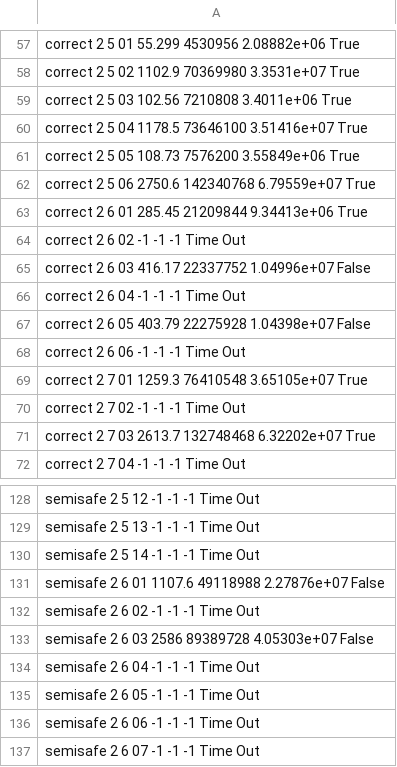
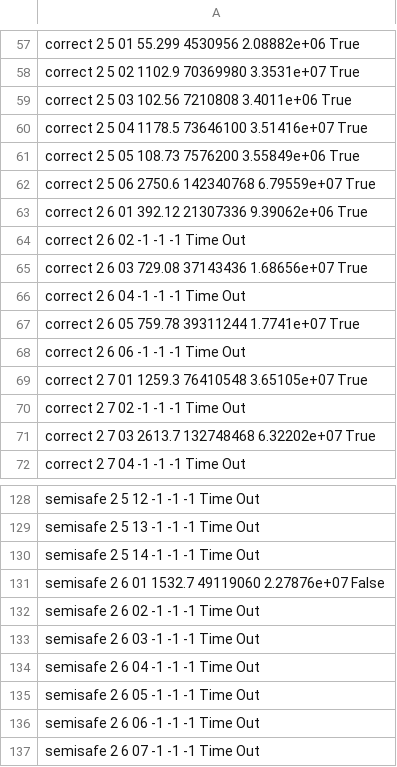
Before and after one commit to michiari/POMC, a CSV file: eval/miniproc/opba/ints/stats/report_u2.csv, drawn as a sheet; only a part is shown, gaps mark what is left out; the diff names each change by its address in the sheet, - before the commit and + after, or states it on an @@ line.

```diff
--- a/eval/miniproc/opba/ints/stats/report_u2.csv
+++ b/eval/miniproc/opba/ints/stats/report_u2.csv
-A63: …6 01 285.45 21209844 9.34413e+06 True
+A63: …6 01 392.12 21307336 9.39062e+06 True
-A65: …6 03 416.17 22337752 1.04996e+07 False
+A65: …6 03 729.08 37143436 1.68656e+07 True
-A67: …6 05 403.79 22275928 1.04398e+07 False
+A67: …6 05 759.78 39311244 1.7741e+07 True
-A131: …6 01 1107.6 49118988 2.27876e+07 False
+A131: …6 01 1532.7 49119060 2.27876e+07 False
-A133: semisafe 2 6 03 2586 89389728 4.05303e+07 False
+A133: semisafe 2 6 03 -1 -1 -1 Time Out
```
Also changed, not shown: eval/miniproc/opba/ints/stats/report_u1.csv, 4 other files.
